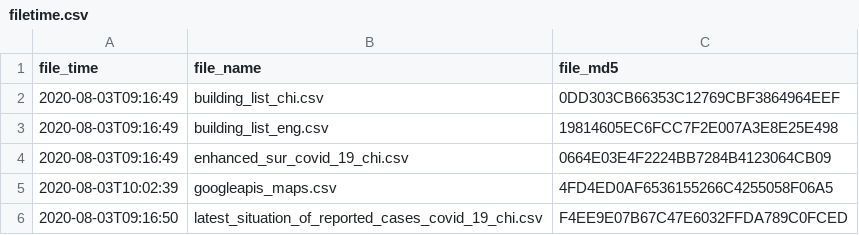
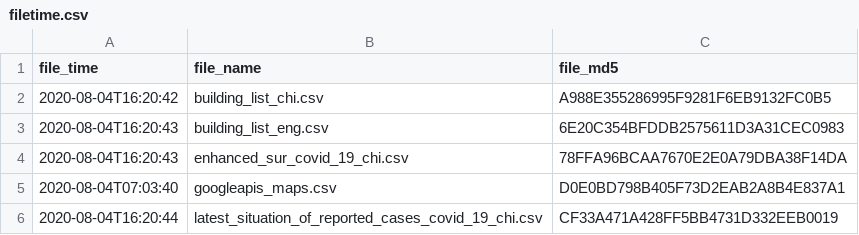
Before and after one commit to covid-hk/covid-hk.github.io, a CSV file: filetime.csv, drawn as a sheet.

```diff
--- a/filetime.csv
+++ b/filetime.csv
@@ -1,6 +1,6 @@
 file_time,file_name,file_md5
-2020-08-03T09:16:49,building_list_chi.csv,0DD303CB66353C12769CBF3864964EEF
-2020-08-03T09:16:49,building_list_eng.csv,19814605EC6FCC7F2E007A3E8E25E498
-2020-08-03T09:16:49,enhanced_sur_covid_19_chi.csv,0664E03E4F2224BB7284B4123064CB09
-2020-08-03T10:02:39,googleapis_maps.csv,4FD4ED0AF6536155266C4255058F06A5
-2020-08-03T09:16:50,latest_situation_of_reported_cases_covid_19_chi.csv,F4EE9E07B67C47E6032FFDA789C0FCED
+2020-08-04T16:20:42,building_list_chi.csv,A988E355286995F9281F6EB9132FC0B5
+2020-08-04T16:20:43,building_list_eng.csv,6E20C354BFDDB2575611D3A31CEC0983
+2020-08-04T16:20:43,enhanced_sur_covid_19_chi.csv,78FFA96BCAA7670E2E0A79DBA38F14DA
+2020-08-04T07:03:40,googleapis_maps.csv,D0E0BD798B405F73D2EAB2A8B4E837A1
+2020-08-04T16:20:44,latest_situation_of_reported_cases_covid_19_chi.csv,CF33A471A428FF5BB4731D332EEB0019
```
Also changed, not shown: building_list_chi.csv, building_list_eng.csv, 3 other files.
